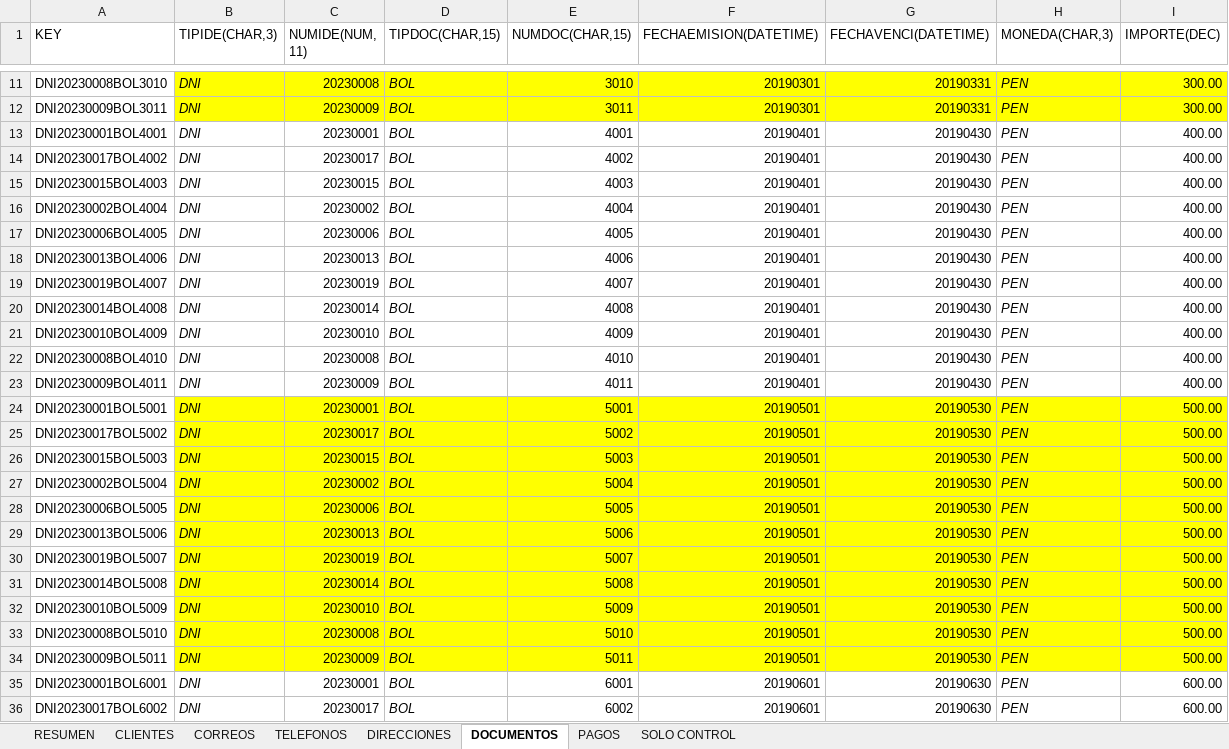
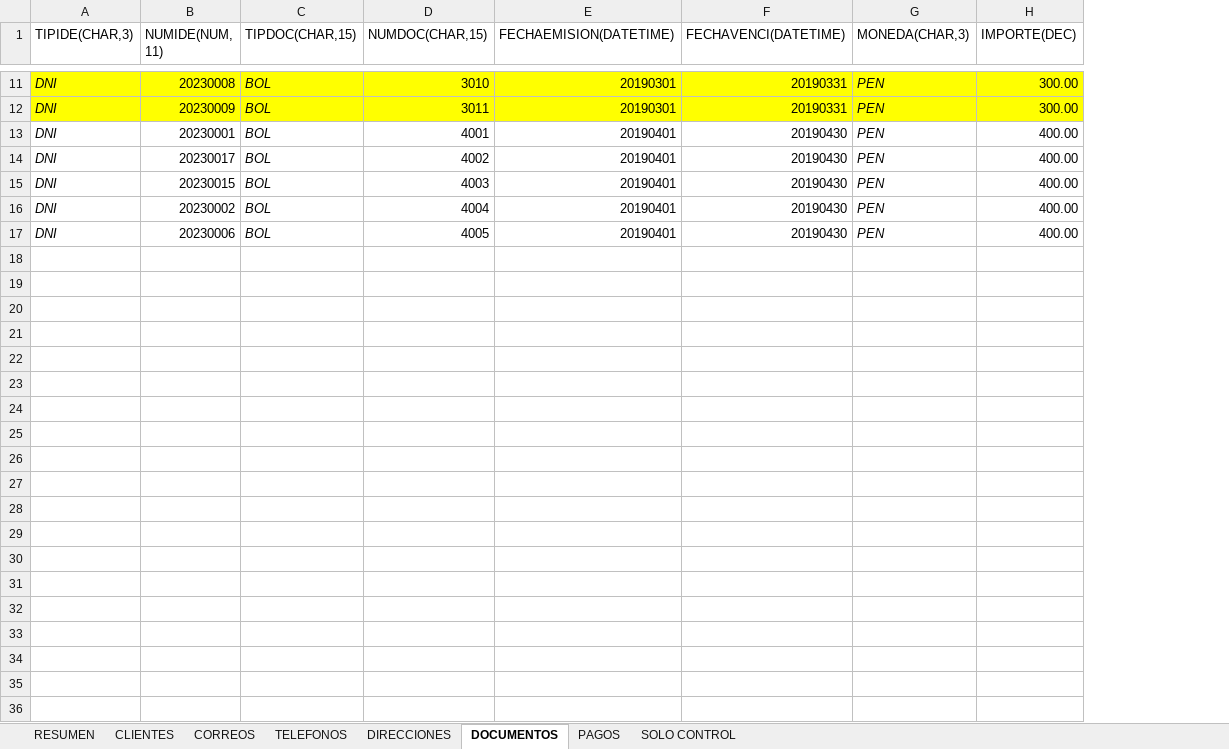
Before and after one commit to Nakama-YefrixD/ILLAPA-APIS, an Excel workbook: public/ExamplesImportacion/Ddatos.xlsx, sheet DOCUMENTOS, drawn as a sheet; only a part is shown, gaps mark what is left out; values as stored, in another font and other column widths than the file's, no borders; the diff covers the shown part only; the diff names each change by its address in the sheet, - before the commit and + after, or states it on an @@ line.

```diff
--- a/public/ExamplesImportacion/Ddatos.xlsx (sheet DOCUMENTOS)
+++ b/public/ExamplesImportacion/Ddatos.xlsx (sheet DOCUMENTOS)
-column A (KEY), rows 11-17: DNI20230008BOL3010 | DNI20230009BOL3011 | DNI20230001BOL4001 | DNI20230017BOL4002 | DNI20230015BOL4003 | DNI20230002BOL4004 | DNI20230006BOL4005
-row 18: DNI20230013BOL4006 | DNI | 20230013 | BOL | 4006 | 20190401 | 20190430 | PEN | 400.00
-row 19: DNI20230019BOL4007 | DNI | 20230019 | BOL | 4007 | 20190401 | 20190430 | PEN | 400.00
-row 20: DNI20230014BOL4008 | DNI | 20230014 | BOL | 4008 | 20190401 | 20190430 | PEN | 400.00
-row 21: DNI20230010BOL4009 | DNI | 20230010 | BOL | 4009 | 20190401 | 20190430 | PEN | 400.00
-row 22: DNI20230008BOL4010 | DNI | 20230008 | BOL | 4010 | 20190401 | 20190430 | PEN | 400.00
-row 23: DNI20230009BOL4011 | DNI | 20230009 | BOL | 4011 | 20190401 | 20190430 | PEN | 400.00
-row 24: DNI20230001BOL5001 | DNI | 20230001 | BOL | 5001 | 20190501 | 20190530 | PEN | 500.00
-row 25: DNI20230017BOL5002 | DNI | 20230017 | BOL | 5002 | 20190501 | 20190530 | PEN | 500.00
-row 26: DNI20230015BOL5003 | DNI | 20230015 | BOL | 5003 | 20190501 | 20190530 | PEN | 500.00
-row 27: DNI20230002BOL5004 | DNI | 20230002 | BOL | 5004 | 20190501 | 20190530 | PEN | 500.00
-row 28: DNI20230006BOL5005 | DNI | 20230006 | BOL | 5005 | 20190501 | 20190530 | PEN | 500.00
-row 29: DNI20230013BOL5006 | DNI | 20230013 | BOL | 5006 | 20190501 | 20190530 | PEN | 500.00
-row 30: DNI20230019BOL5007 | DNI | 20230019 | BOL | 5007 | 20190501 | 20190530 | PEN | 500.00
-row 31: DNI20230014BOL5008 | DNI | 20230014 | BOL | 5008 | 20190501 | 20190530 | PEN | 500.00
-row 32: DNI20230010BOL5009 | DNI | 20230010 | BOL | 5009 | 20190501 | 20190530 | PEN | 500.00
-row 33: DNI20230008BOL5010 | DNI | 20230008 | BOL | 5010 | 20190501 | 20190530 | PEN | 500.00
-row 34: DNI20230009BOL5011 | DNI | 20230009 | BOL | 5011 | 20190501 | 20190530 | PEN | 500.00
-row 35: DNI20230001BOL6001 | DNI | 20230001 | BOL | 6001 | 20190601 | 20190630 | PEN | 600.00
-row 36: DNI20230017BOL6002 | DNI | 20230017 | BOL | 6002 | 20190601 | 20190630 | PEN | 600.00
```
Also changed, not shown: 35 removed rows elsewhere in this sheet, sheet PAGOS, sheet SOLO CONTROL, sheet TELEFONOS, sheet CLIENTES, sheet DIRECCIONES, sheet CORREOS, formulas that keep their value, public/ExamplesImportacion/Dcorreos.xlsx, public/ExamplesImportacion/Ddirecciones.xlsx, 5 other files.
